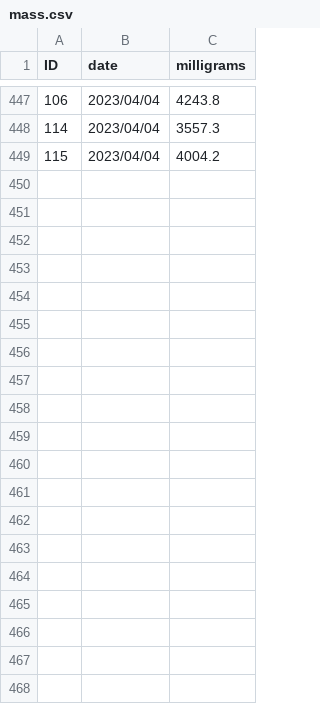
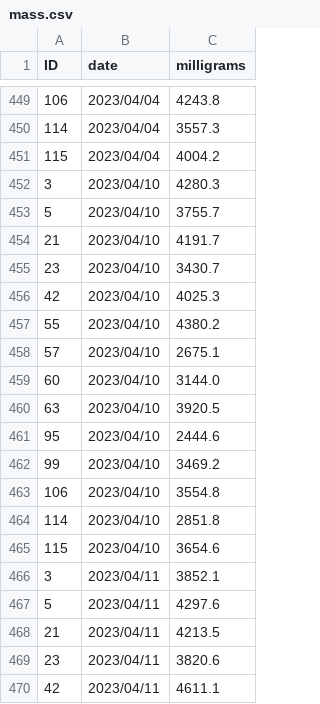
Before and after one commit to aubreymoore/crb-flight-test, a CSV file: mass.csv, drawn as a sheet; only a part is shown, gaps mark what is left out; the diff covers the shown part only; the diff names each change by its address in the sheet, - before the commit and + after, or states it on an @@ line.

```diff
--- a/mass.csv
+++ b/mass.csv
+row 452: 3 | 2023/04/10 | 4280.3
+row 453: 5 | 2023/04/10 | 3755.7
+row 454: 21 | 2023/04/10 | 4191.7
+row 455: 23 | 2023/04/10 | 3430.7
+row 456: 42 | 2023/04/10 | 4025.3
+row 457: 55 | 2023/04/10 | 4380.2
+row 458: 57 | 2023/04/10 | 2675.1
+row 459: 60 | 2023/04/10 | 3144.0
+row 460: 63 | 2023/04/10 | 3920.5
+row 461: 95 | 2023/04/10 | 2444.6
+row 462: 99 | 2023/04/10 | 3469.2
+row 463: 106 | 2023/04/10 | 3554.8
+row 464: 114 | 2023/04/10 | 2851.8
+row 465: 115 | 2023/04/10 | 3654.6
+row 466: 3 | 2023/04/11 | 3852.1
+row 467: 5 | 2023/04/11 | 4297.6
+row 468: 21 | 2023/04/11 | 4213.5
+row 469: 23 | 2023/04/11 | 3820.6
+row 470: 42 | 2023/04/11 | 4611.1
```
Also changed, not shown: 11 added rows elsewhere in this file, beetles.csv, 9 other files.
